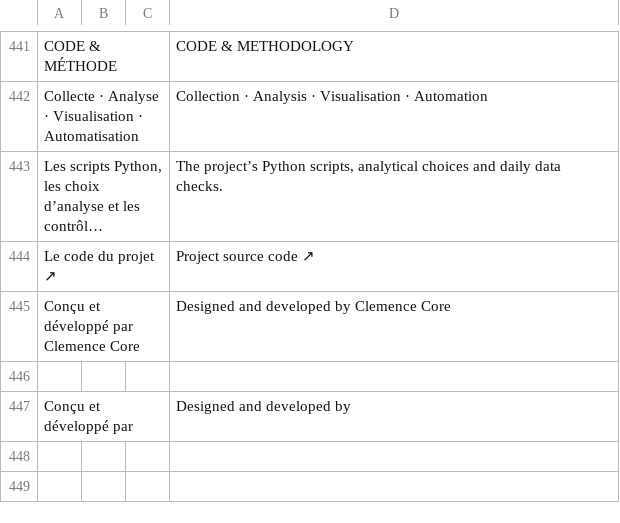
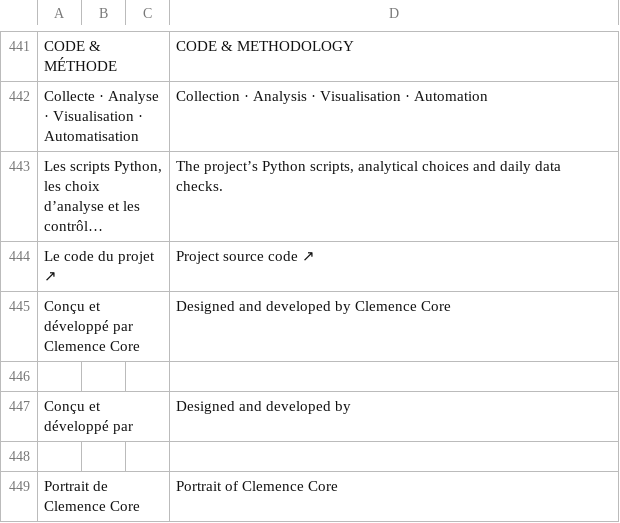
Before and after one commit to clemence6/france-quality-of-life, a TSV file: translations/en.tsv, drawn as a sheet; only a part is shown, gaps mark what is left out; long unchanged cells end in …; the diff names each change by its address in the sheet, - before the commit and + after, or states it on an @@ line.

Commit message:
Translate the portrait description

```diff
--- a/translations/en.tsv
+++ b/translations/en.tsv
+row 448: (empty)
+row 449: Portrait de Clemence Core |  |  | Portrait of Clemence Core
```
